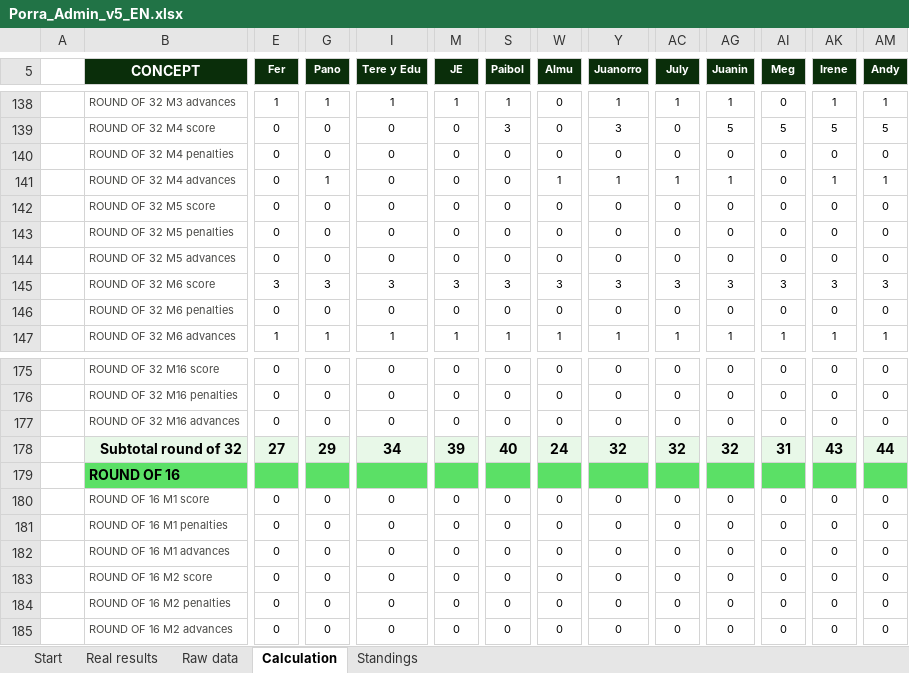
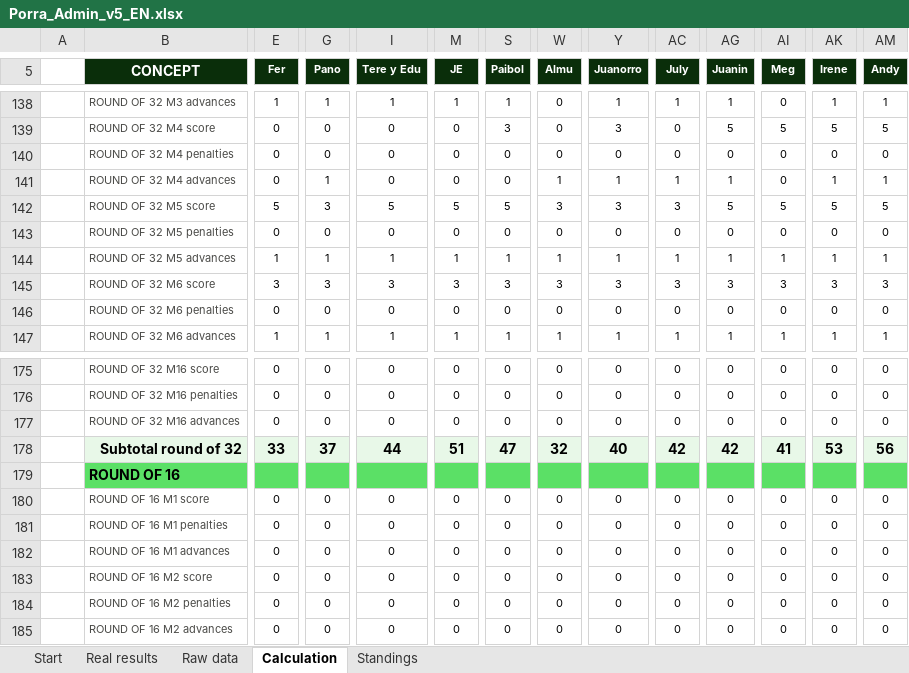
Before and after one commit to jose-reveni/porra2026, an Excel workbook: Porra_Admin_v5_EN.xlsx, sheet Calculation, drawn as a sheet; only a part is shown, gaps mark what is left out; values as stored, in another font and other column widths than the file's, no borders; charts and pictures not drawn; the diff covers the shown part only; the diff names each change by its address in the sheet, - before the commit and + after, or states it on an @@ line.

```diff
--- a/Porra_Admin_v5_EN.xlsx (sheet Calculation)
+++ b/Porra_Admin_v5_EN.xlsx (sheet Calculation)
-E142 (Fer): 0
+E142 (Fer): 5
-G142 (Pano): 0
+G142 (Pano): 3
-I142 (Tere y Edu): 0
+I142 (Tere y Edu): 5
-M142 (JE): 0
+M142 (JE): 5
-S142 (Paibol): 0
+S142 (Paibol): 5
-W142 (Almu): 0
+W142 (Almu): 3
-Y142 (Juanorro): 0
+Y142 (Juanorro): 3
-AC142 (July): 0
+AC142 (July): 3
-AG142 (Juanin): 0
+AG142 (Juanin): 5
-AI142 (Meg): 0
+AI142 (Meg): 5
-AK142 (Irene): 0
+AK142 (Irene): 5
-AM142 (Andy): 0
+AM142 (Andy): 5
-E144 (Fer): 0
+E144 (Fer): 1
-G144 (Pano): 0
+G144 (Pano): 1
-I144 (Tere y Edu): 0
+I144 (Tere y Edu): 1
-M144 (JE): 0
+M144 (JE): 1
-S144 (Paibol): 0
+S144 (Paibol): 1
-W144 (Almu): 0
+W144 (Almu): 1
-Y144 (Juanorro): 0
+Y144 (Juanorro): 1
-AC144 (July): 0
+AC144 (July): 1
-AG144 (Juanin): 0
+AG144 (Juanin): 1
-AI144 (Meg): 0
+AI144 (Meg): 1
-AK144 (Irene): 0
+AK144 (Irene): 1
-AM144 (Andy): 0
+AM144 (Andy): 1
-E178 (Fer): 27
+E178 (Fer): 33
-G178 (Pano): 29
+G178 (Pano): 37
-I178 (Tere y Edu): 34
+I178 (Tere y Edu): 44
-M178 (JE): 39
+M178 (JE): 51
-S178 (Paibol): 40
+S178 (Paibol): 47
-W178 (Almu): 24
+W178 (Almu): 32
-Y178 (Juanorro): 32
+Y178 (Juanorro): 40
-AC178 (July): 32
+AC178 (July): 42
-AG178 (Juanin): 32
+AG178 (Juanin): 42
-AI178 (Meg): 31
+AI178 (Meg): 41
-AK178 (Irene): 43
+AK178 (Irene): 53
-AM178 (Andy): 44
+AM178 (Andy): 56
```
Also changed, not shown: 110 edited cells elsewhere in this sheet, sheet Standings, sheet Real results, 1 other file.
